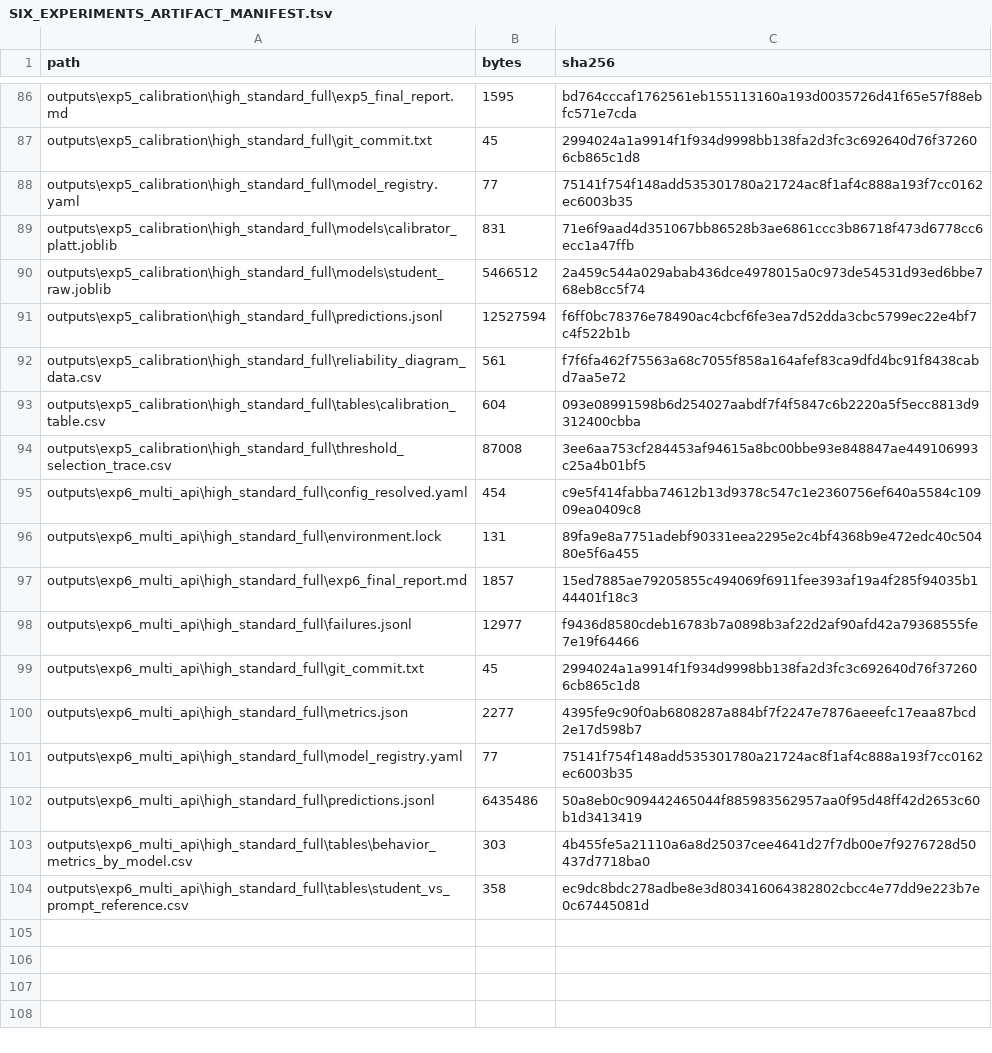
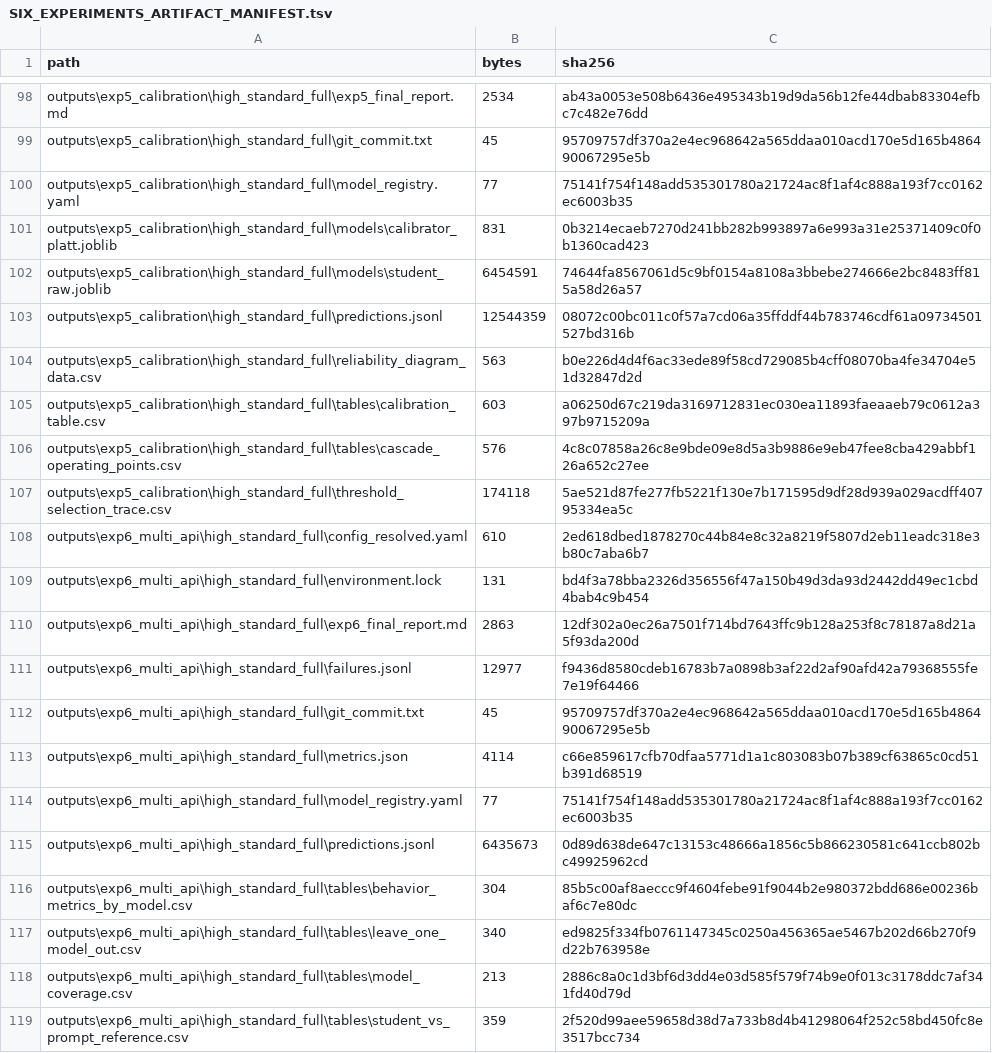
Before and after one commit to SuYK-666/FraudDistill, a TSV file: docs/results/SIX_EXPERIMENTS_ARTIFACT_MANIFEST.tsv, drawn as a sheet; only a part is shown, gaps mark what is left out; addresses are those after the commit; the diff covers the shown part only; the diff names each change by its address in the sheet, - before the commit and + after, or states it on an @@ line.

```diff
--- a/docs/results/SIX_EXPERIMENTS_ARTIFACT_MANIFEST.tsv
+++ b/docs/results/SIX_EXPERIMENTS_ARTIFACT_MANIFEST.tsv
-B98 (bytes): 1595
+B98 (bytes): 2534
-C98 (sha256): bd764cccaf1762561eb155113160a193d0035726d41f65e57f88ebfc571e7cda
+C98 (sha256): ab43a0053e508b6436e495343b19d9da56b12fe44dbab83304efbc7c482e76dd
-C99 (sha256): 2994024a1a9914f1f934d9998bb138fa2d3fc3c692640d76f372606cb865c1d8
+C99 (sha256): 95709757df370a2e4ec968642a565ddaa010acd170e5d165b486490067295e5b
-C101 (sha256): 71e6f9aad4d351067bb86528b3ae6861ccc3b86718f473d6778cc6ecc1a47ffb
+C101 (sha256): 0b3214ecaeb7270d241bb282b993897a6e993a31e25371409c0f0b1360cad423
-B102 (bytes): 5466512
+B102 (bytes): 6454591
-C102 (sha256): 2a459c544a029abab436dce4978015a0c973de54531d93ed6bbe768eb8cc5f74
+C102 (sha256): 74644fa8567061d5c9bf0154a8108a3bbebe274666e2bc8483ff815a58d26a57
-B103 (bytes): 12527594
+B103 (bytes): 12544359
-C103 (sha256): f6ff0bc78376e78490ac4cbcf6fe3ea7d52dda3cbc5799ec22e4bf7c4f522b1b
+C103 (sha256): 08072c00bc011c0f57a7cd06a35ffddf44b783746cdf61a09734501527bd316b
-B104 (bytes): 561
+B104 (bytes): 563
-C104 (sha256): f7f6fa462f75563a68c7055f858a164afef83ca9dfd4bc91f8438cabd7aa5e72
+C104 (sha256): b0e226d4d4f6ac33ede89f58cd729085b4cff08070ba4fe34704e51d32847d2d
-B105 (bytes): 604
+B105 (bytes): 603
-C105 (sha256): 093e08991598b6d254027aabdf7f4f5847c6b2220a5f5ecc8813d9312400cbba
+C105 (sha256): a06250d67c219da3169712831ec030ea11893faeaaeb79c0612a397b9715209a
+row 106: outputs\exp5_calibration\high_standard_full\tables\cascade_operating_points.csv | 576 | 4c8c07858a26c8e9bde09e8d5a3b9886e9eb47fee8cba429abbf126a652c27ee
-B107 (bytes): 87008
+B107 (bytes): 174118
-C107 (sha256): 3ee6aa753cf284453af94615a8bc00bbe93e848847ae449106993c25a4b01bf5
+C107 (sha256): 5ae521d87fe277fb5221f130e7b171595d9df28d939a029acdff40795334ea5c
-B108 (bytes): 454
+B108 (bytes): 610
-C108 (sha256): c9e5f414fabba74612b13d9378c547c1e2360756ef640a5584c10909ea0409c8
+C108 (sha256): 2ed618dbed1878270c44b84e8c32a8219f5807d2eb11eadc318e3b80c7aba6b7
-C109 (sha256): 89fa9e8a7751adebf90331eea2295e2c4bf4368b9e472edc40c50480e5f6a455
+C109 (sha256): bd4f3a78bba2326d356556f47a150b49d3da93d2442dd49ec1cbd4bab4c9b454
-B110 (bytes): 1857
+B110 (bytes): 2863
-C110 (sha256): 15ed7885ae79205855c494069f6911fee393af19a4f285f94035b144401f18c3
+C110 (sha256): 12df302a0ec26a7501f714bd7643ffc9b128a253f8c78187a8d21a5f93da200d
-C112 (sha256): 2994024a1a9914f1f934d9998bb138fa2d3fc3c692640d76f372606cb865c1d8
+C112 (sha256): 95709757df370a2e4ec968642a565ddaa010acd170e5d165b486490067295e5b
-B113 (bytes): 2277
+B113 (bytes): 4114
-C113 (sha256): 4395fe9c90f0ab6808287a884bf7f2247e7876aeeefc17eaa87bcd2e17d598b7
+C113 (sha256): c66e859617cfb70dfaa5771d1a1c803083b07b389cf63865c0cd51b391d68519
-B115 (bytes): 6435486
+B115 (bytes): 6435673
-C115 (sha256): 50a8eb0c909442465044f885983562957aa0f95d48ff42d2653c60b1d3413419
+C115 (sha256): 0d89d638de647c13153c48666a1856c5b866230581c641ccb802bc49925962cd
-B116 (bytes): 303
+B116 (bytes): 304
-C116 (sha256): 4b455fe5a21110a6a8d25037cee4641d27f7db00e7f9276728d50437d7718ba0
+C116 (sha256): 85b5c00af8aeccc9f4604febe91f9044b2e980372bdd686e00236baf6c7e80dc
+row 117: outputs\exp6_multi_api\high_standard_full\tables\leave_one_model_out.csv | 340 | ed9825f334fb0761147345c0250a456365ae5467b202d66b270f9d22b763958e
+row 118: outputs\exp6_multi_api\high_standard_full\tables\model_coverage.csv | 213 | 2886c8a0c1d3bf6d3dd4e03d585f579f74b9e0f013c3178ddc7af341fd40d79d
-B119 (bytes): 358
+B119 (bytes): 359
-C119 (sha256): ec9dc8bdc278adbe8e3d803416064382802cbcc4e77dd9e223b7e0c67445081d
+C119 (sha256): 2f520d99aee59658d38d7a733b8d4b41298064f252c58bd450fc8e3517bcc734
```
Also changed, not shown: 12 added rows and 58 edited cells elsewhere in this file, 2 other files.
